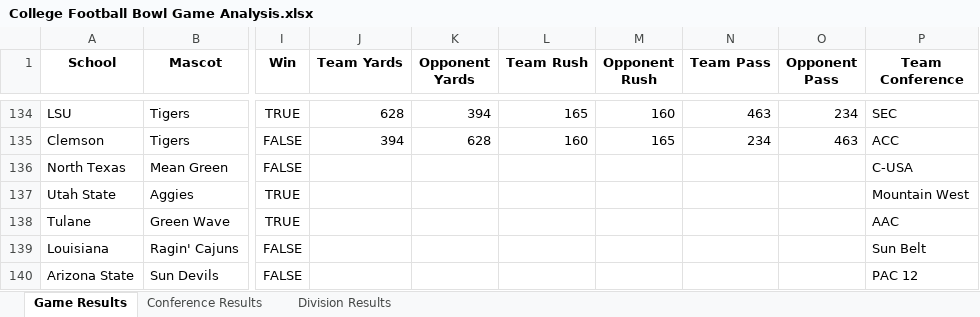
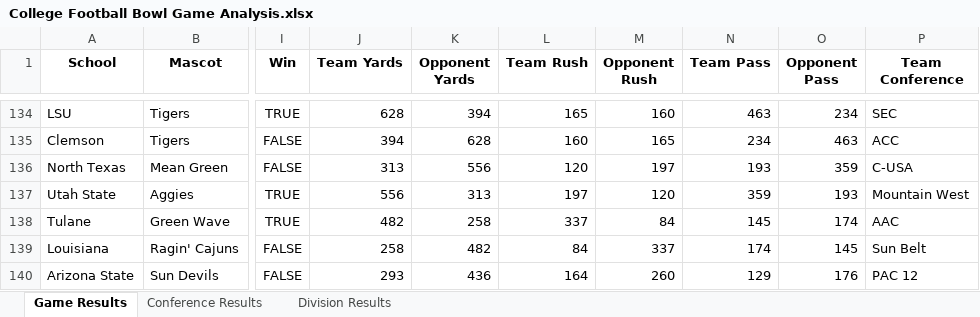
Before and after one commit to rspoonmore/CollegeFootballBowlGames, an Excel workbook: Generated Files/College Football Bowl Game Analysis.xlsx, sheet Game Results, drawn as a sheet; only a part is shown, gaps mark what is left out; values as stored, in another font and other column widths than the file's, no borders; the diff covers the shown part only; the diff names each change by its address in the sheet, - before the commit and + after, or states it on an @@ line.

Commit message:
Add 2018 yardage data and 2021 conference data. Also include logic to cut out current year before games are entered

```diff
--- a/Generated Files/College Football Bowl Game Analysis.xlsx (sheet Game Results)
+++ b/Generated Files/College Football Bowl Game Analysis.xlsx (sheet Game Results)
-J136 (Team Yards): (empty)
+J136 (Team Yards): 313
-K136 (Opponent Yards): (empty)
+K136 (Opponent Yards): 556
-L136 (Team Rush): (empty)
+L136 (Team Rush): 120
-M136 (Opponent Rush): (empty)
+M136 (Opponent Rush): 197
-N136 (Team Pass): (empty)
+N136 (Team Pass): 193
-O136 (Opponent Pass): (empty)
+O136 (Opponent Pass): 359
-J137 (Team Yards): (empty)
+J137 (Team Yards): 556
-K137 (Opponent Yards): (empty)
+K137 (Opponent Yards): 313
-L137 (Team Rush): (empty)
+L137 (Team Rush): 197
-M137 (Opponent Rush): (empty)
+M137 (Opponent Rush): 120
-N137 (Team Pass): (empty)
+N137 (Team Pass): 359
-O137 (Opponent Pass): (empty)
+O137 (Opponent Pass): 193
-J138 (Team Yards): (empty)
+J138 (Team Yards): 482
-K138 (Opponent Yards): (empty)
+K138 (Opponent Yards): 258
-L138 (Team Rush): (empty)
+L138 (Team Rush): 337
-M138 (Opponent Rush): (empty)
+M138 (Opponent Rush): 84
-N138 (Team Pass): (empty)
+N138 (Team Pass): 145
-O138 (Opponent Pass): (empty)
+O138 (Opponent Pass): 174
-J139 (Team Yards): (empty)
+J139 (Team Yards): 258
-K139 (Opponent Yards): (empty)
+K139 (Opponent Yards): 482
-L139 (Team Rush): (empty)
+L139 (Team Rush): 84
-M139 (Opponent Rush): (empty)
+M139 (Opponent Rush): 337
-N139 (Team Pass): (empty)
+N139 (Team Pass): 174
-O139 (Opponent Pass): (empty)
+O139 (Opponent Pass): 145
-J140 (Team Yards): (empty)
+J140 (Team Yards): 293
-K140 (Opponent Yards): (empty)
+K140 (Opponent Yards): 436
-L140 (Team Rush): (empty)
+L140 (Team Rush): 164
-M140 (Opponent Rush): (empty)
+M140 (Opponent Rush): 260
-N140 (Team Pass): (empty)
+N140 (Team Pass): 129
-O140 (Opponent Pass): (empty)
+O140 (Opponent Pass): 176
```
Also changed, not shown: other rows of this sheet, sheet Division Results, sheet Conference Results, Data Files/Results.xlsx, Data Files/conferences.xlsx, 4 other files.
